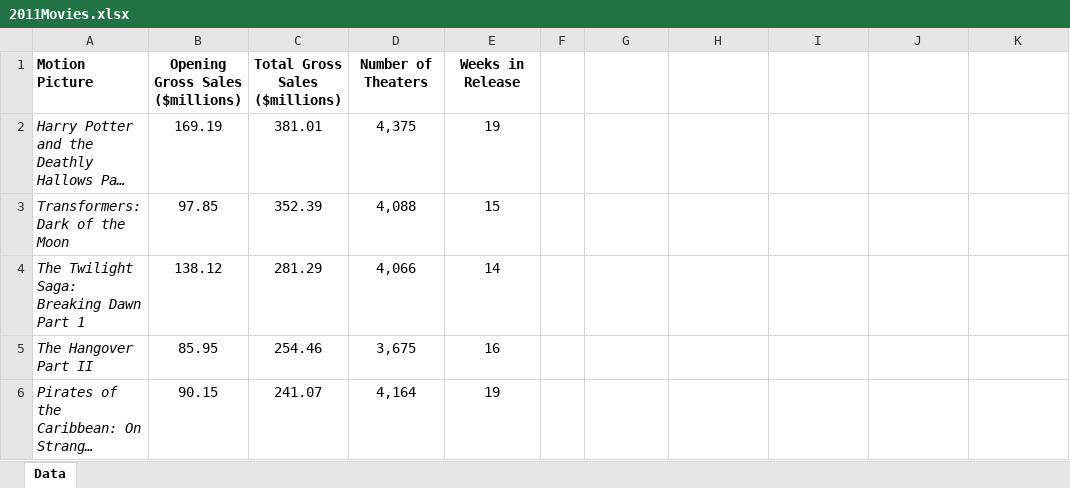
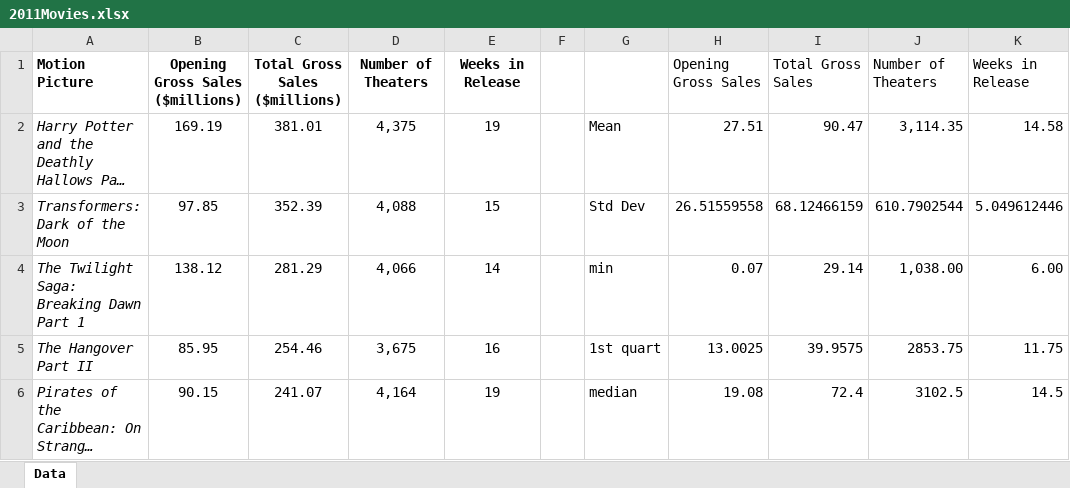
Before and after one commit to Rastatrevftw1538/Statistics, an Excel workbook: StatsAssignment#3/2011Movies.xlsx, sheet Data, drawn as a sheet; only a part is shown; long unchanged cells end in …; values as stored, in another font and other column widths than the file's, no borders; the diff covers the shown part only; the diff names each change by its address in the sheet, - before the commit and + after, or states it on an @@ line.

Commit message:
Update 2011Movies.xlsx

```diff
--- a/StatsAssignment#3/2011Movies.xlsx (sheet Data)
+++ b/StatsAssignment#3/2011Movies.xlsx (sheet Data)
-H1: (empty)
+H1: Opening Gross Sales
-I1: (empty)
+I1: Total Gross Sales
-J1: (empty)
+J1: Number of Theaters
-K1: (empty)
+K1: Weeks in Release
-G2: (empty)
+G2: Mean
-H2: (empty)
+H2: 27.51
-I2: (empty)
+I2: 90.47
-J2: (empty)
+J2: 3,114.35
-K2: (empty)
+K2: 14.58
-G3: (empty)
+G3: Std Dev
-H3: (empty)
+H3: 26.51559558
-I3: (empty)
+I3: 68.12466159
-J3: (empty)
+J3: 610.7902544
-K3: (empty)
+K3: 5.049612446
-G4: (empty)
+G4: min
-H4: (empty)
+H4: 0.07
-I4: (empty)
+I4: 29.14
-J4: (empty)
+J4: 1,038.00
-K4: (empty)
+K4: 6.00
-G5: (empty)
+G5: 1st quart
-H5: (empty)
+H5: 13.0025
-I5: (empty)
+I5: 39.9575
-J5: (empty)
+J5: 2853.75
-K5: (empty)
+K5: 11.75
-G6: (empty)
+G6: median
-H6: (empty)
+H6: 19.08
-I6: (empty)
+I6: 72.4
-J6: (empty)
+J6: 3102.5
-K6: (empty)
+K6: 14.5
```
Also changed, not shown: 10 edited cells elsewhere in this sheet.
